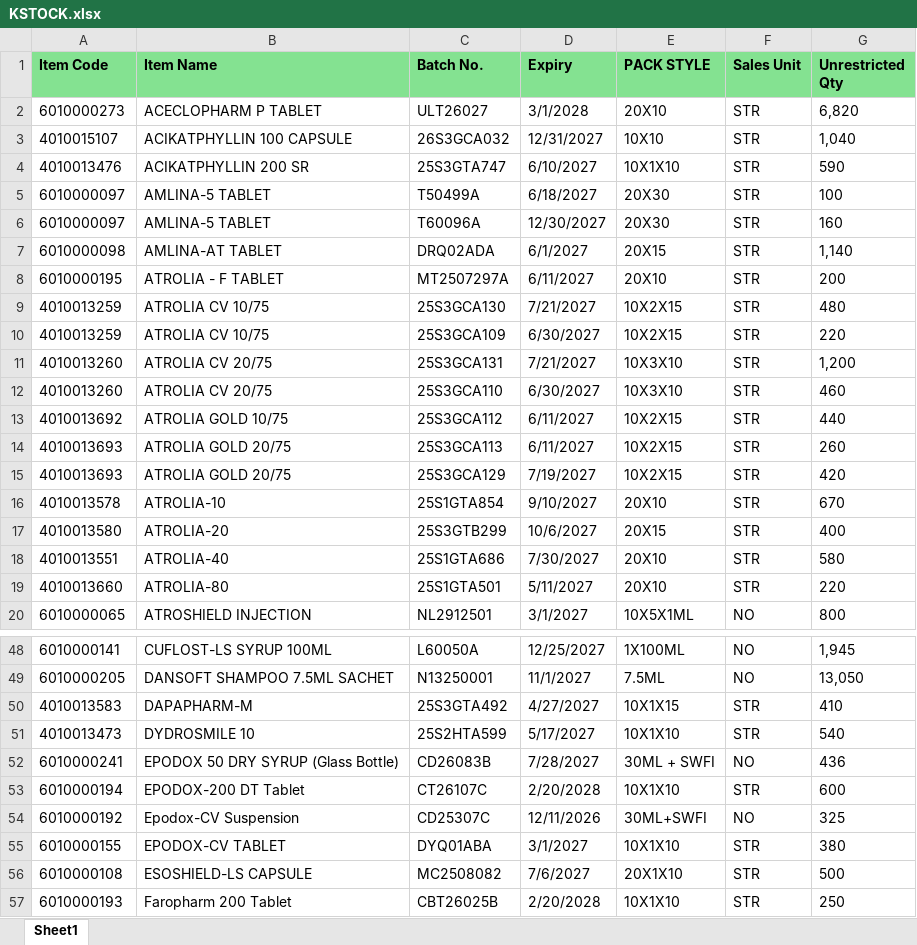
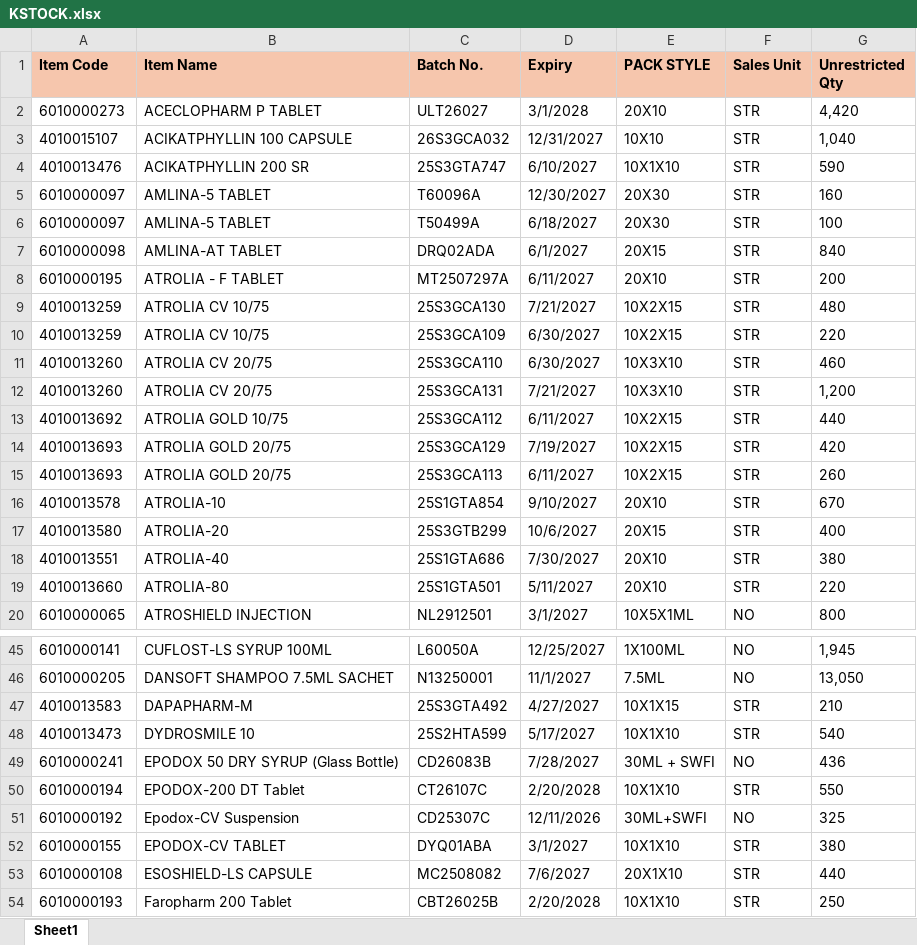
Before and after one commit to ishwarpharma/kemsyn, an Excel workbook: KSTOCK.xlsx, sheet Sheet1, drawn as a sheet; only a part is shown, gaps mark what is left out; values as stored, in another font and other column widths than the file's, no borders; addresses are those after the commit; the diff covers the shown part only; the diff names each change by its address in the sheet, - before the commit and + after, or states it on an @@ line.

```diff
--- a/KSTOCK.xlsx (sheet Sheet1)
+++ b/KSTOCK.xlsx (sheet Sheet1)
-A1:G1 fill: #84E291
+A1:G1 fill: #F6C6AD
-G2 (Unrestricted Qty): 6,820
+G2 (Unrestricted Qty): 4,420
@@ row 6 moved to row 5: 6010000097 @@
-G7 (Unrestricted Qty): 1,140
+G7 (Unrestricted Qty): 840
@@ row 12 moved to row 11: 4010013260 @@
@@ row 15 moved to row 14: 4010013693 @@
-G18 (Unrestricted Qty): 580
+G18 (Unrestricted Qty): 380
-G47 (Unrestricted Qty): 410
+G47 (Unrestricted Qty): 210
-G50 (Unrestricted Qty): 600
+G50 (Unrestricted Qty): 550
-G53 (Unrestricted Qty): 500
+G53 (Unrestricted Qty): 440
```
Also changed, not shown: 9 removed rows, 4 moved rows and 25 edited cells elsewhere in this sheet.
